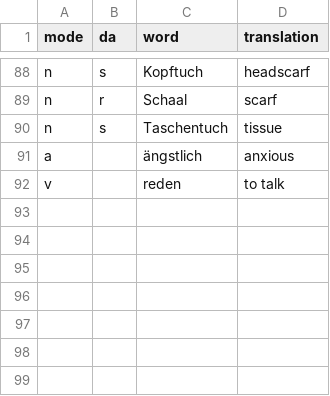
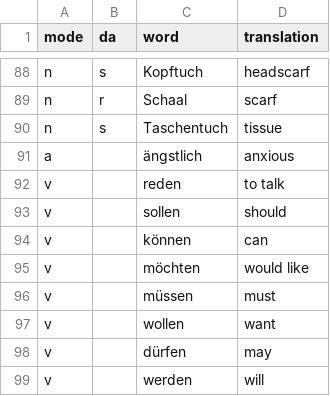
Before and after one commit to Clapton79/german_vocab, a CSV file: vocabularies/German_English_202311.csv, drawn as a sheet; only a part is shown, gaps mark what is left out; the diff names each change by its address in the sheet, - before the commit and + after, or states it on an @@ line.

Commit message:
vocab update

```diff
--- a/vocabularies/German_English_202311.csv
+++ b/vocabularies/German_English_202311.csv
+row 93: v |  | sollen | should
+row 94: v |  | können | can
+row 95: v |  | möchten | would like
+row 96: v |  | müssen | must
+row 97: v |  | wollen | want
+row 98: v |  | dürfen | may
+row 99: v |  | werden | will
```
